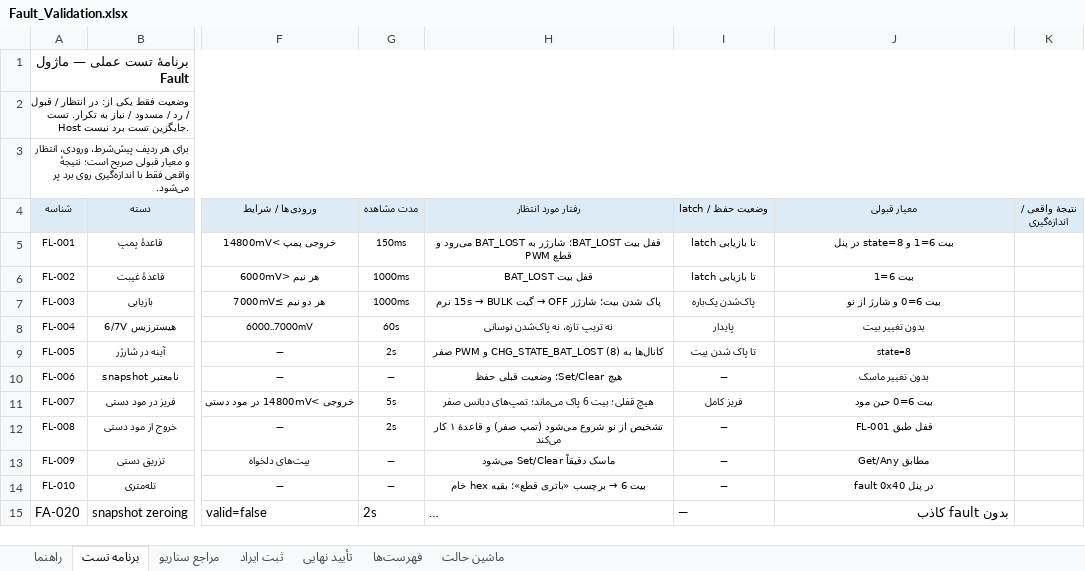
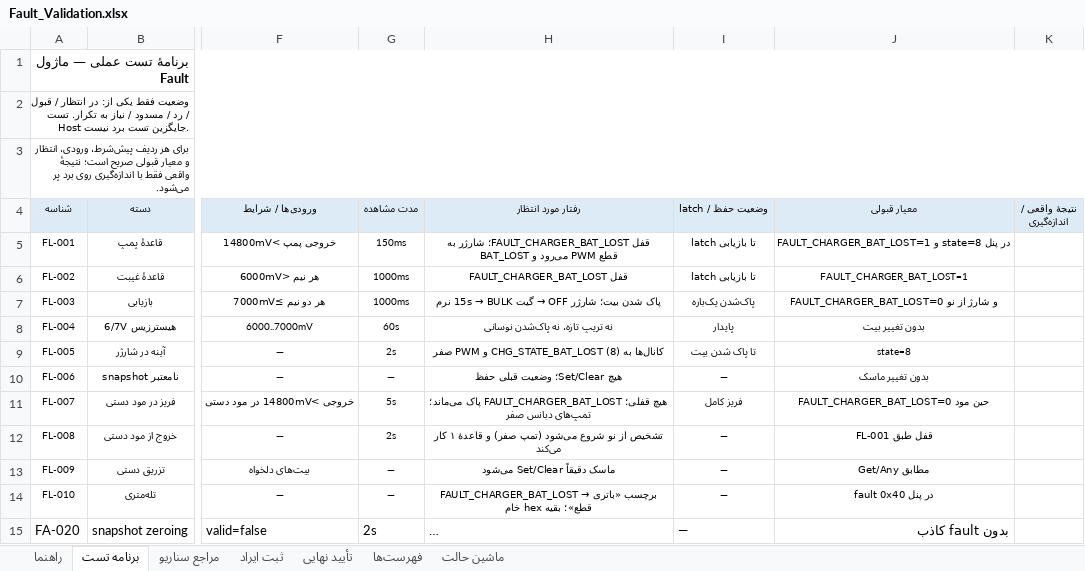
Before and after one commit to sargoliwork101-ui/ChangeOver, an Excel workbook: Firmware/Modules/Fault/Fault_Validation.xlsx, sheet برنامه تست, drawn as a sheet; only a part is shown, gaps mark what is left out; long unchanged cells end in …; values as stored, in another font and other column widths than the file's, no borders; the diff names each change by its address in the sheet, - before the commit and + after, or states it on an @@ line.

Commit message:
docs: use FAULT_* names for the fault counters everywhere
The counters decoded in func__Diag_RecordFault got named constants in
dbd1bb0, but the docs/scenarios still called them by raw bit number
(or, for ovCount, 'over-voltage' although it counts FAULT_ADC). Fixed:
- Fault README: FAULT_CHARGER_TECHNICAL heading, no raw (1u << 7),
  FAULT_CHARGER_BAT_LOST named in the charger mirror row.
- Diag README + Diag_Validation guide + esp_simple_panel README:
  counter lists carry the FAULT_* names; ovCount noted as FAULT_ADC
  with the legacy field name kept for the flash record layout.
- diag.h: ovCount field comment says what it counts (name unchanged).
- Fault_Validation: 11 cells 'bit 6' -> FAULT_CHARGER_BAT_LOST.
- Protection_Validation: garbled 'BAT_LOست' -> FAULT_CHARGER_BAT_LOST.
- AI_EXECUTION_REPORT: 'bit 7' -> FAULT_CHARGER_TECHNICAL.
- tools/make_state_machine_xlsx.py: scenario face text named;
  Documentation/System_State_Machine.xlsx regenerated.
Historical defect-log wording in Diag_Validation ثبت ایراد kept as-is
(it describes the old code). Both gates green.

Co-authored-by: arena-agent <297053741+arena-agent@users.noreply.github.com>

```diff
--- a/Firmware/Modules/Fault/Fault_Validation.xlsx (sheet برنامه تست)
+++ b/Firmware/Modules/Fault/Fault_Validation.xlsx (sheet برنامه تست)
-H5 (رفتار مورد انتظار): قفل بیت BAT_LOST؛ شارژر به…
+H5 (رفتار مورد انتظار): قفل FAULT_CHARGER_BAT_LOST؛ شارژر به…
-J5 (معیار قبولی): بیت 6=1 و state=8 در پنل
+J5 (معیار قبولی): FAULT_CHARGER_BAT_LOST=1 و state=8 در پنل
-H6 (رفتار مورد انتظار): قفل بیت BAT_LOST
+H6 (رفتار مورد انتظار): قفل FAULT_CHARGER_BAT_LOST
-J6 (معیار قبولی): بیت 6=1
+J6 (معیار قبولی): FAULT_CHARGER_BAT_LOST=1
-J7 (معیار قبولی): بیت 6=0 و شارژ از نو
+J7 (معیار قبولی): FAULT_CHARGER_BAT_LOST=0 و شارژ از نو
-H11 (رفتار مورد انتظار): هیچ قفلی؛ بیت 6 پاک می‌ماند؛…
+H11 (رفتار مورد انتظار): هیچ قفلی؛ FAULT_CHARGER_BAT_LOST پاک می‌ماند؛…
-J11 (معیار قبولی): بیت 6=0 حین مود
+J11 (معیار قبولی): FAULT_CHARGER_BAT_LOST=0 حین مود
@@ H14 (رفتار مورد انتظار): بیت 6 → برچسب… → FAULT_CHARGER_BAT_LOST → برچسب… @@
```
Also changed, not shown: sheet مراجع سناریو, sheet راهنما, Documentation/System_State_Machine.xlsx, Firmware/Modules/Diag/Diag_Validation.xlsx, 7 other files.
